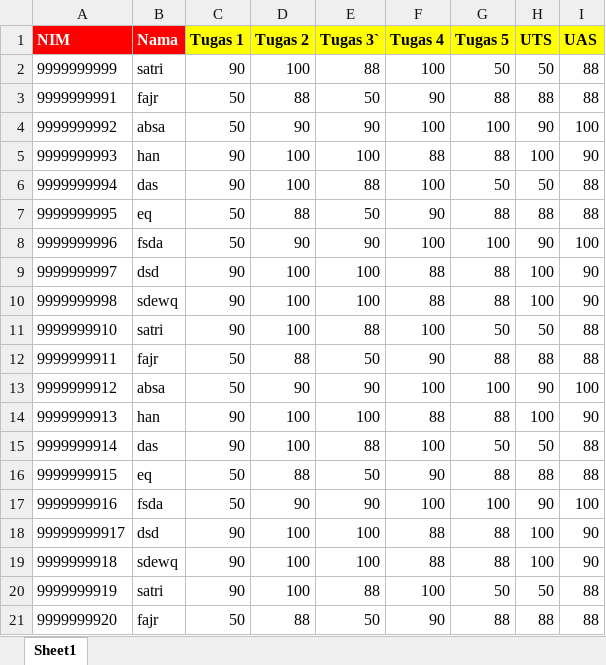
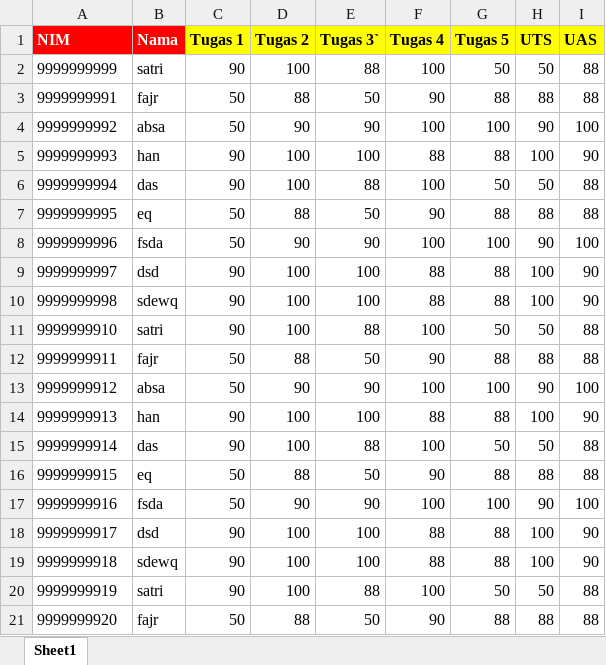
Before and after one commit to satriayp262/siakadppgi, an Excel workbook: public/template/Template_import_nilai.xlsx, sheet Sheet1, drawn as a sheet; values as stored, in another font and other column widths than the file's, no borders; the diff names each change by its address in the sheet, - before the commit and + after, or states it on an @@ line.

```diff
--- a/public/template/Template_import_nilai.xlsx (sheet Sheet1)
+++ b/public/template/Template_import_nilai.xlsx (sheet Sheet1)
-A18 (NIM): 99999999917
+A18 (NIM): 9999999917
```
Also changed, not shown: public/template/template_import_krs.xlsx, 3 other files.
